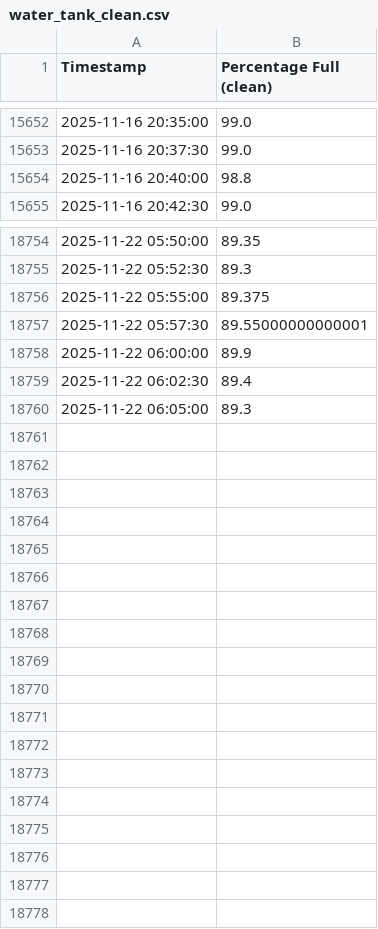
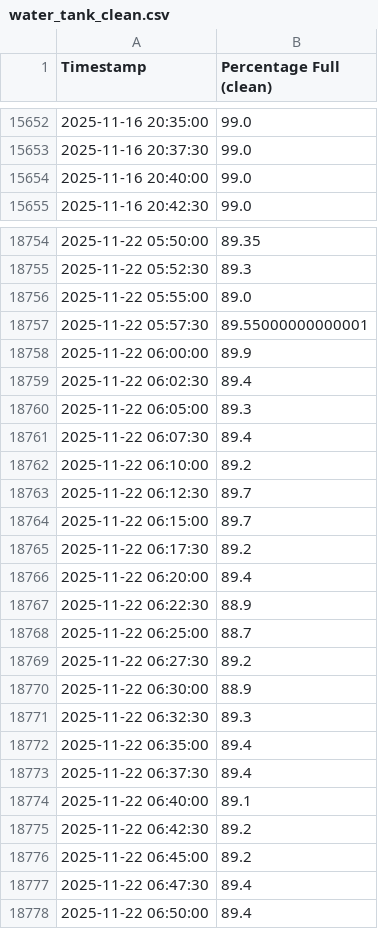
Before and after one commit to gabe1boon/SpainBrainWeb, a CSV file: data/processed/water_tank_clean.csv, drawn as a sheet; only a part is shown, gaps mark what is left out.

```diff
--- a/data/processed/water_tank_clean.csv
+++ b/data/processed/water_tank_clean.csv
@@ -15653,3 +15653,3 @@ Timestamp,Percentage Full (clean)
 2025-11-16 20:37:30,99.0
-2025-11-16 20:40:00,98.8
+2025-11-16 20:40:00,99.0
 2025-11-16 20:42:30,99.0
@@ -18755,3 +18755,3 @@ Timestamp,Percentage Full (clean)
 2025-11-22 05:52:30,89.3
-2025-11-22 05:55:00,89.375
+2025-11-22 05:55:00,89.0
 2025-11-22 05:57:30,89.55000000000001
@@ -18760 +18760,19 @@ Timestamp,Percentage Full (clean)
 2025-11-22 06:05:00,89.3
+2025-11-22 06:07:30,89.4
+2025-11-22 06:10:00,89.2
+2025-11-22 06:12:30,89.7
+2025-11-22 06:15:00,89.7
+2025-11-22 06:17:30,89.2
+2025-11-22 06:20:00,89.4
+2025-11-22 06:22:30,88.9
+2025-11-22 06:25:00,88.7
+2025-11-22 06:27:30,89.2
+2025-11-22 06:30:00,88.9
+2025-11-22 06:32:30,89.3
+2025-11-22 06:35:00,89.4
+2025-11-22 06:37:30,89.4
+2025-11-22 06:40:00,89.1
+2025-11-22 06:42:30,89.2
+2025-11-22 06:45:00,89.2
+2025-11-22 06:47:30,89.4
+2025-11-22 06:50:00,89.4
```
Also changed, not shown: data/processed/water_tank_segment_stats.csv, 5 other files.
